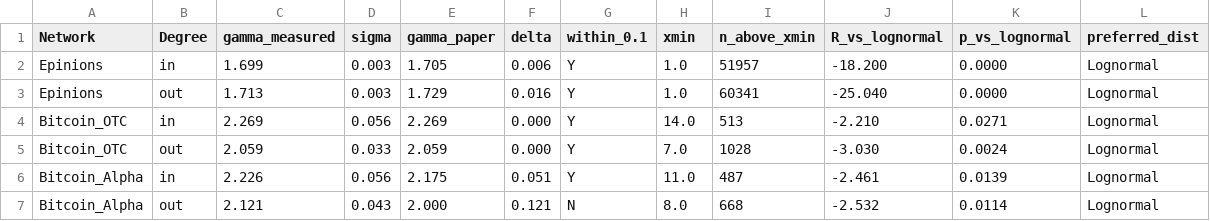
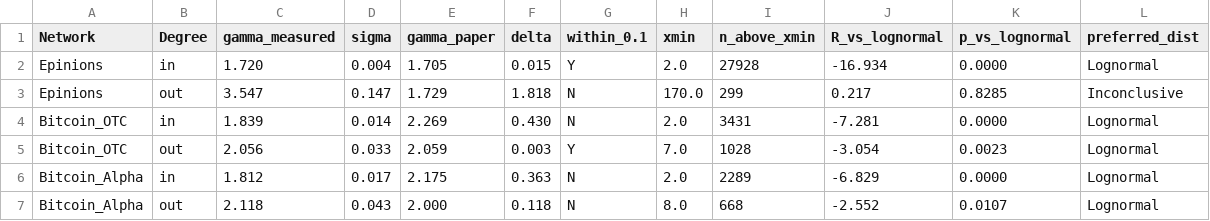
Before and after one commit to Compleet/cs047-coordination-scaling, a CSV file: results/table6_comparison.csv, drawn as a sheet.

```diff
--- a/results/table6_comparison.csv
+++ b/results/table6_comparison.csv
@@ -1,7 +1,7 @@
 Network,Degree,gamma_measured,sigma,gamma_paper,delta,within_0.1,xmin,n_above_xmin,R_vs_lognormal,p_vs_lognormal,preferred_dist
-Epinions,in,1.699,0.003,1.705,0.006,Y,1.0,51957,-18.200,0.0000,Lognormal
-Epinions,out,1.713,0.003,1.729,0.016,Y,1.0,60341,-25.040,0.0000,Lognormal
-Bitcoin_OTC,in,2.269,0.056,2.269,0.000,Y,14.0,513,-2.210,0.0271,Lognormal
-Bitcoin_OTC,out,2.059,0.033,2.059,0.000,Y,7.0,1028,-3.030,0.0024,Lognormal
-Bitcoin_Alpha,in,2.226,0.056,2.175,0.051,Y,11.0,487,-2.461,0.0139,Lognormal
-Bitcoin_Alpha,out,2.121,0.043,2.000,0.121,N,8.0,668,-2.532,0.0114,Lognormal
+Epinions,in,1.720,0.004,1.705,0.015,Y,2.0,27928,-16.934,0.0000,Lognormal
+Epinions,out,3.547,0.147,1.729,1.818,N,170.0,299,0.217,0.8285,Inconclusive
+Bitcoin_OTC,in,1.839,0.014,2.269,0.430,N,2.0,3431,-7.281,0.0000,Lognormal
+Bitcoin_OTC,out,2.056,0.033,2.059,0.003,Y,7.0,1028,-3.054,0.0023,Lognormal
+Bitcoin_Alpha,in,1.812,0.017,2.175,0.363,N,2.0,2289,-6.829,0.0000,Lognormal
+Bitcoin_Alpha,out,2.118,0.043,2.000,0.118,N,8.0,668,-2.552,0.0107,Lognormal
```
Also changed, not shown: results/collaboration_spectral.csv, results/detailed_results.csv, 11 other files.
